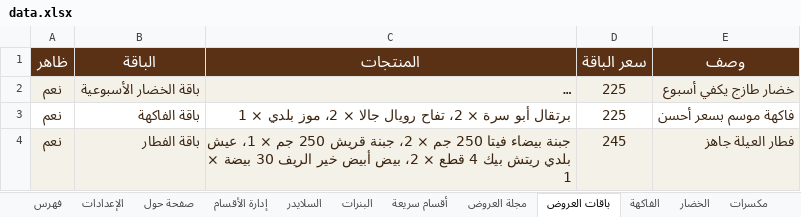
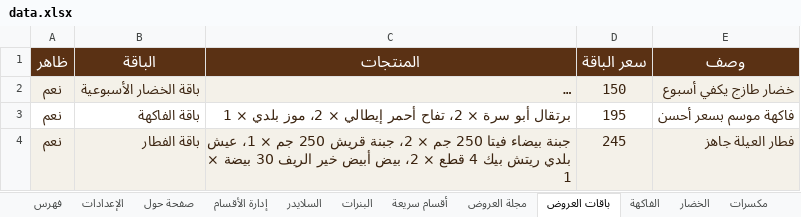
Before and after one commit to abdelazim17/23, an Excel workbook: data.xlsx, sheet باقات العروض, drawn as a sheet; long unchanged cells end in …; values as stored, in another font and other column widths than the file's, no borders; the diff names each change by its address in the sheet, - before the commit and + after, or states it on an @@ line.

```diff
--- a/data.xlsx (sheet باقات العروض)
+++ b/data.xlsx (sheet باقات العروض)
-D2 (سعر الباقة): 225
+D2 (سعر الباقة): 150
-C3 (المنتجات): …2، تفاح رويال جالا × 2،…
+C3 (المنتجات): …2، تفاح أحمر إيطالي × 2،…
-D3 (سعر الباقة): 225
+D3 (سعر الباقة): 195
```
Also changed, not shown: sheet الفاكهة, sheet الخضار, sheet المخبوزات, sheet المشروبات, sheet الألبان, sheet مكسرات, 4 more sheets, other sheet tabs, 53 other files.
